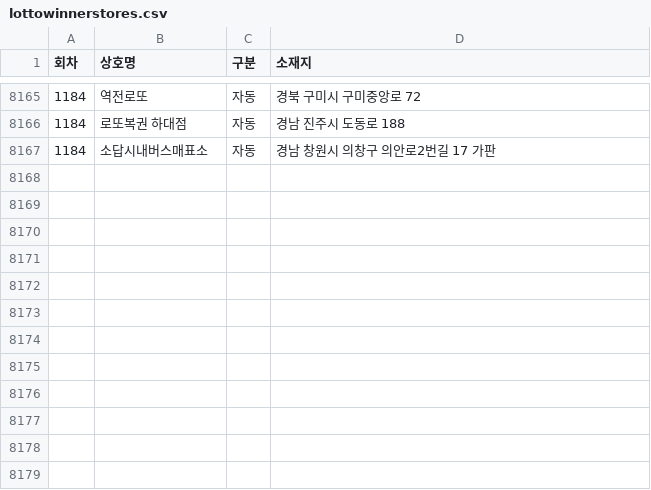
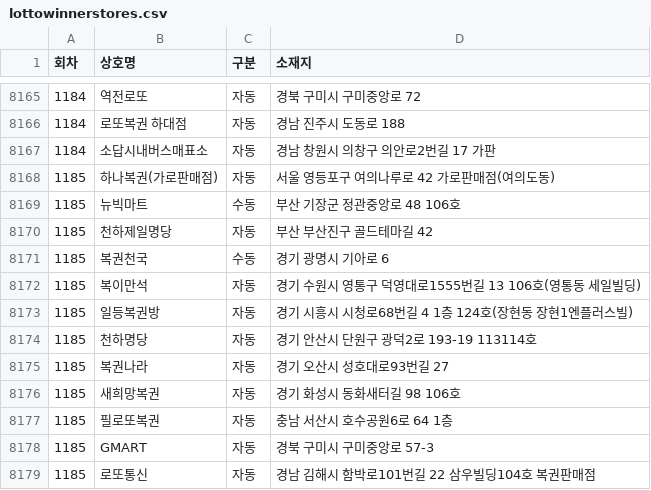
Before and after one commit to pipelinelife/pipelinelife.github.io, a CSV file: CSV/lottowinnerstores.csv, drawn as a sheet; only a part is shown, gaps mark what is left out.

Commit message:
update lottowinnerstores.csv

```diff
--- a/CSV/lottowinnerstores.csv
+++ b/CSV/lottowinnerstores.csv
@@ -8167 +8167,13 @@
 1184,소답시내버스매표소,자동,경남 창원시 의창구 의안로2번길 17 가판
+1185,하나복권(가로판매점),자동,서울 영등포구 여의나루로 42 가로판매점(여의도동)
+1185,뉴빅마트,수동,부산 기장군 정관중앙로 48 106호
+1185,천하제일명당,자동,부산 부산진구 골드테마길 42
+1185,복권천국,수동,경기 광명시 기아로 6
+1185,복이만석,자동,경기 수원시 영통구 덕영대로1555번길 13 106호(영통동 세일빌딩)
+1185,일등복권방,자동,경기 시흥시 시청로68번길 4 1층 124호(장현동 장현1엔플러스빌)
+1185,천하명당,자동,경기 안산시 단원구 광덕2로 193-19 113114호
+1185,복권나라,자동,경기 오산시 성호대로93번길 27
+1185,새희망복권,자동,경기 화성시 동화새터길 98 106호
+1185,필로또복권,자동,충남 서산시 호수공원6로 64 1층
+1185,GMART,자동,경북 구미시 구미중앙로 57-3
+1185,로또통신,자동,경남 김해시 함박로101번길 22 삼우빌딩104호 복권판매점
```
